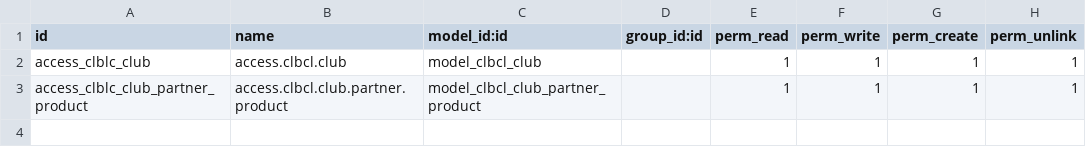
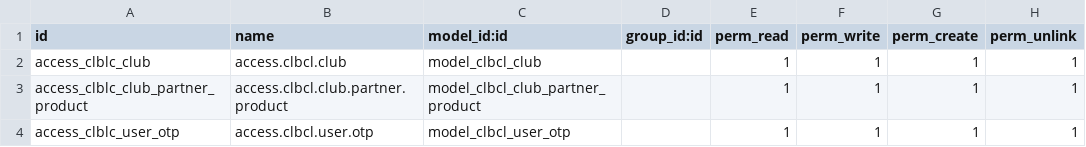
Before and after one commit to huongtn/om-clbcl, a CSV file: om_clbcl/security/ir.model.access.csv, drawn as a sheet; the diff names each change by its address in the sheet, - before the commit and + after, or states it on an @@ line.

```diff
--- a/om_clbcl/security/ir.model.access.csv
+++ b/om_clbcl/security/ir.model.access.csv
+row 4: access_clblc_user_otp | access.clbcl.user.otp | model_clbcl_user_otp |  | 1 | 1 | 1 | 1
```
Also changed, not shown: 2 other files.
